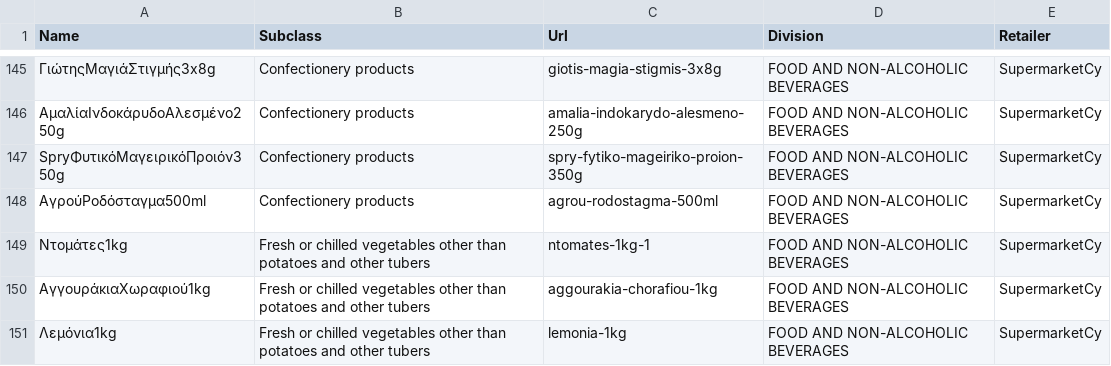
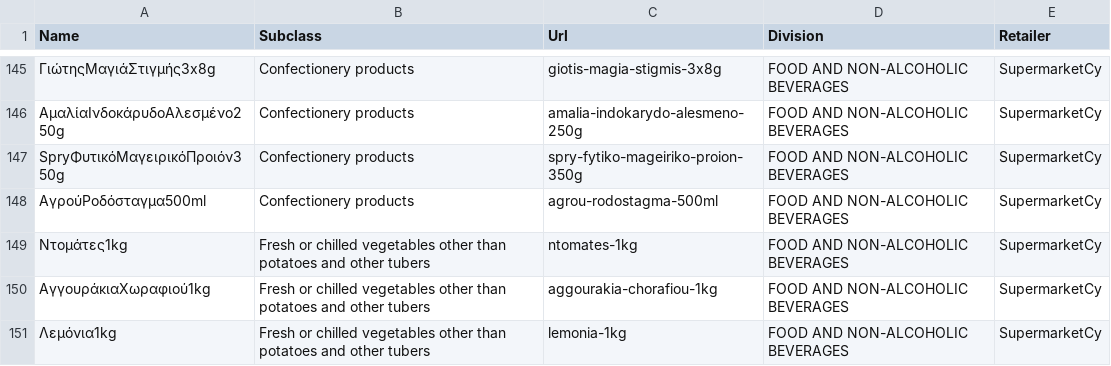
Before and after one commit to kvitalis/CyBPP, a CSV file: Datasets/ProductsUrls.csv, drawn as a sheet; only a part is shown, gaps mark what is left out.

Commit message:
Update ProductsUrls.csv

```diff
--- a/Datasets/ProductsUrls.csv
+++ b/Datasets/ProductsUrls.csv
@@ -154,3 +154,3 @@ SpryΦυτικόΜαγειρικόΠροιόν350g,Confectionery products,spry-f
 ΑγρούΡοδόσταγμα500ml,Confectionery products,agrou-rodostagma-500ml,FOOD AND NON-ALCOHOLIC BEVERAGES,SupermarketCy
-Ντομάτες1kg,Fresh or chilled vegetables other than potatoes and other tubers,ntomates-1kg-1,FOOD AND NON-ALCOHOLIC BEVERAGES,SupermarketCy
+Ντομάτες1kg,Fresh or chilled vegetables other than potatoes and other tubers,ntomates-1kg,FOOD AND NON-ALCOHOLIC BEVERAGES,SupermarketCy
 ΑγγουράκιαΧωραφιού1kg,Fresh or chilled vegetables other than potatoes and other tubers,aggourakia-chorafiou-1kg,FOOD AND NON-ALCOHOLIC BEVERAGES,SupermarketCy
```
